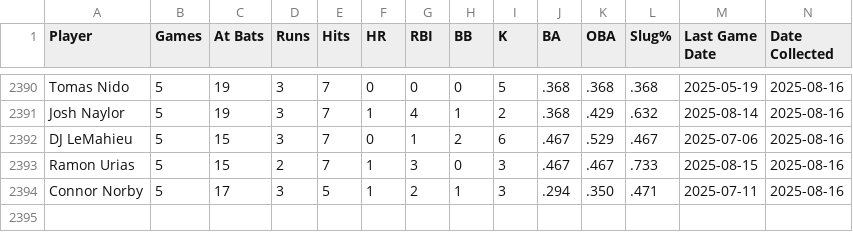
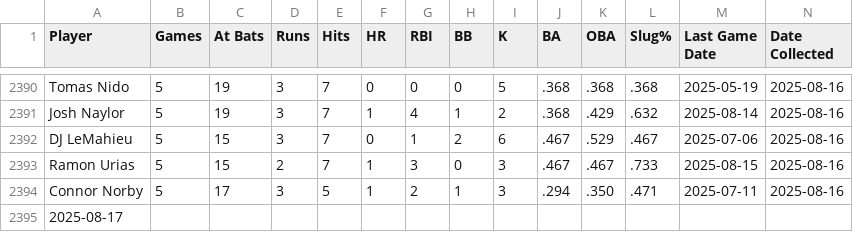
Before and after one commit to mi-cawber/baseball_insights, a CSV file: hit_streaks_2025.csv, drawn as a sheet; only a part is shown, gaps mark what is left out; rows hold the shown columns only; the diff names each change by its address in the sheet, - before the commit and + after, or states it on an @@ line.

```diff
--- a/hit_streaks_2025.csv
+++ b/hit_streaks_2025.csv
+row 2395: 2025-08-17
```
Also changed, not shown: standings_2025.csv.
